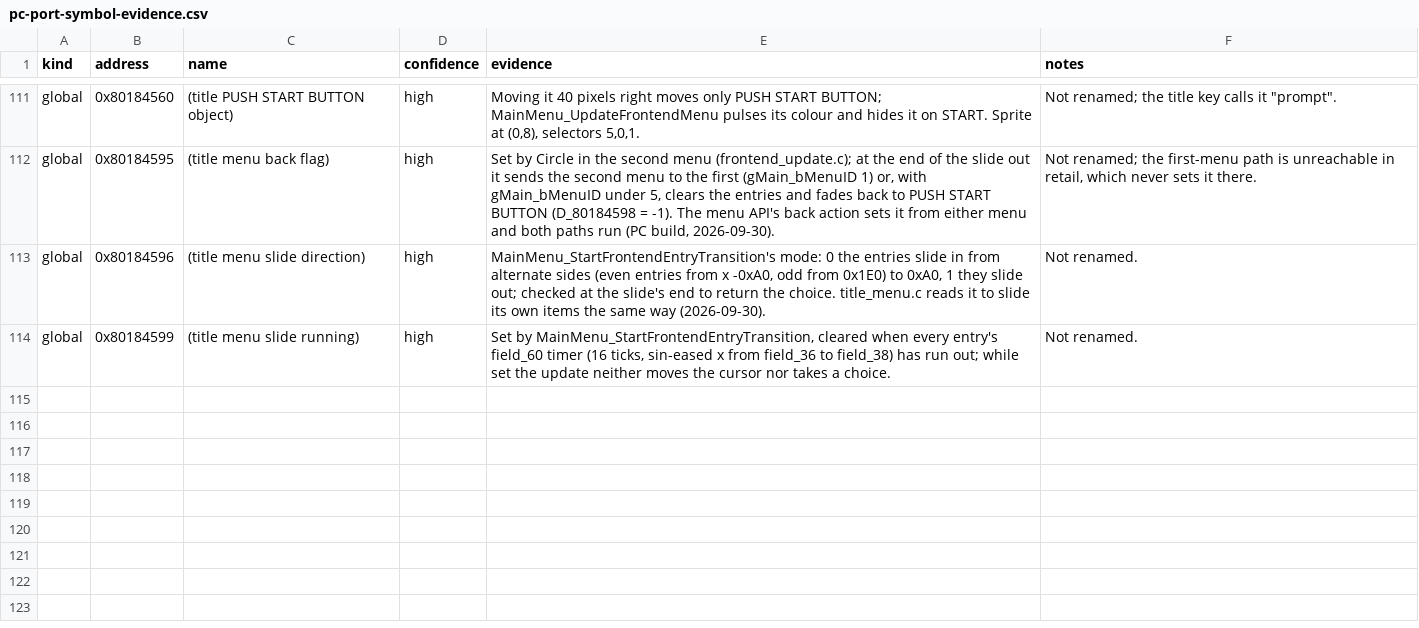
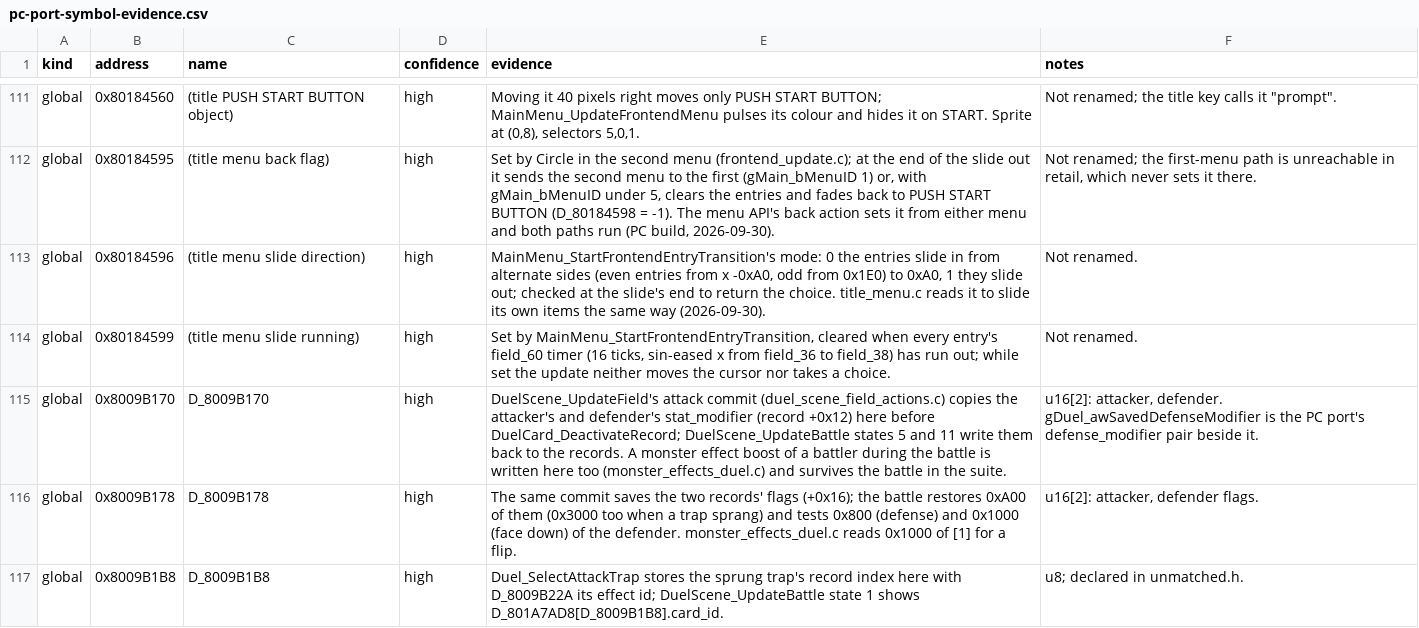
Before and after one commit to DaVinciLord/Yu-Gi-Oh-Forbidden-Memories-Recompiled, a CSV file: notes/pc-port-symbol-evidence.csv, drawn as a sheet; only a part is shown, gaps mark what is left out; the diff names each change by its address in the sheet, - before the commit and + after, or states it on an @@ line.

```diff
--- a/notes/pc-port-symbol-evidence.csv
+++ b/notes/pc-port-symbol-evidence.csv
+row 115: global | 0x8009B170 | D_8009B170 | high | DuelScene_UpdateField's attack commit (duel_scene_field_actions.c) copies the attacker's and defender's stat_modifier (record +0x12) here before DuelCard_DeactivateRecord; DuelScene_UpdateBattle states 5 and 11 write them back to the records. A monster effect boost of a battler during the battle is written here too (monster_effects_duel.c) and survives the battle in the suite. | u16[2]: attacker, defender. gDuel_awSavedDefenseModifier is the PC port's defense_modifier pair beside it.
+row 116: global | 0x8009B178 | D_8009B178 | high | The same commit saves the two records' flags (+0x16); the battle restores 0xA00 of them (0x3000 too when a trap sprang) and tests 0x800 (defense) and 0x1000 (face down) of the defender. monster_effects_duel.c reads 0x1000 of [1] for a flip. | u16[2]: attacker, defender flags.
+row 117: global | 0x8009B1B8 | D_8009B1B8 | high | Duel_SelectAttackTrap stores the sprung trap's record index here with D_8009B22A its effect id; DuelScene_UpdateBattle state 1 shows D_801A7AD8[D_8009B1B8].card_id. | u8; declared in unmatched.h.
```
Also changed, not shown: 7 other files.
